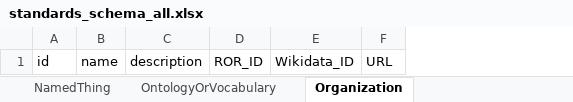
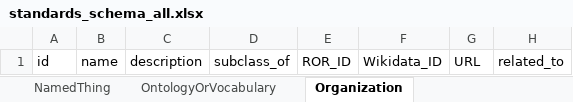
Before and after one commit to bridge2ai/standards-schemas, an Excel workbook: project/excel/standards_schema_all.xlsx, sheet Organization, drawn as a sheet; values as stored, in another font and other column widths than the file's, no borders; the diff names each change by its address in the sheet, - before the commit and + after, or states it on an @@ line.

```diff
--- a/project/excel/standards_schema_all.xlsx (sheet Organization)
+++ b/project/excel/standards_schema_all.xlsx (sheet Organization)
+column D, row 1: subclass_of
+column H, row 1: related_to
```
Also changed, not shown: sheet BiomedicalStandard, sheet DataStandard, sheet ModelRepository, sheet OntologyOrVocabulary, sheet ReferenceDataOrDataset, sheet ReferenceImplementation, 23 more sheets, 57 other files.
